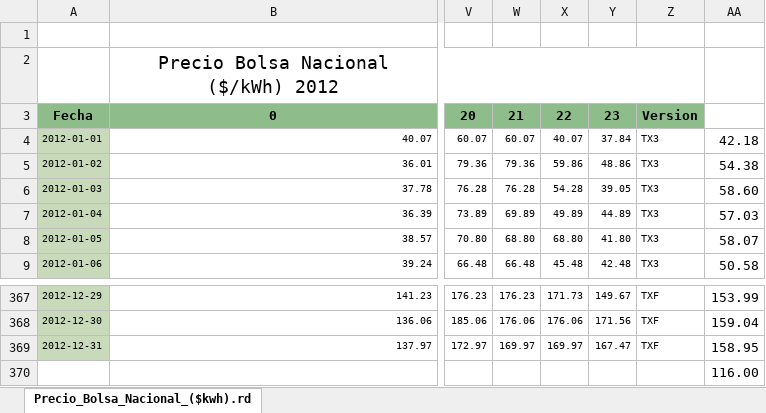
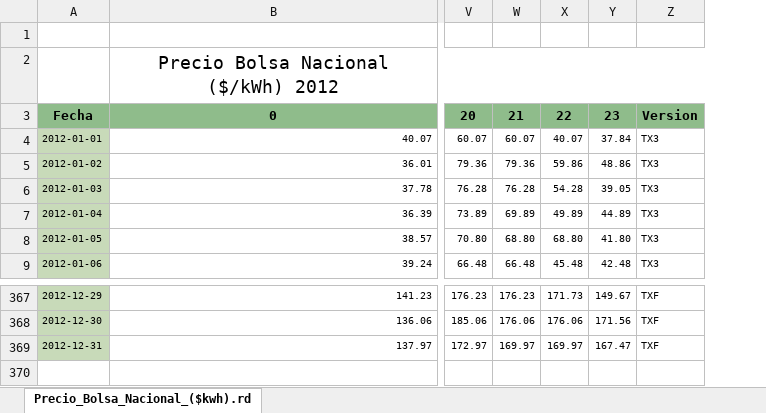
Before and after one commit to mvgaona/Proyecto-final-MEcA-4107, an Excel workbook: Datos/Precio_Bolsa_Nacional_($kwh)_2012.xlsx, sheet Precio_Bolsa_Nacional_($kwh).rd, drawn as a sheet; only a part is shown, gaps mark what is left out; values as stored, in another font and other column widths than the file's, no borders; rows hold the shown columns only; the diff names each change by its address in the sheet, - before the commit and + after, or states it on an @@ line.

```diff
--- a/Datos/Precio_Bolsa_Nacional_($kwh)_2012.xlsx (sheet Precio_Bolsa_Nacional_($kwh).rd)
+++ b/Datos/Precio_Bolsa_Nacional_($kwh)_2012.xlsx (sheet Precio_Bolsa_Nacional_($kwh).rd)
-column AA, rows 4-9: 42.18 | 54.38 | 58.60 | 57.03 | 58.07 | 50.58; rows 367-369: 153.99 | 159.04 | 158.95
-row 370:  |  |  |  |  |  |  | 116.00
```
Also changed, not shown: Datos/Precio_Bolsa_Nacional_($kwh)_2011.xlsx, Datos/Precio_Bolsa_Nacional_($kwh)_2013.xlsx, 3 other files.
